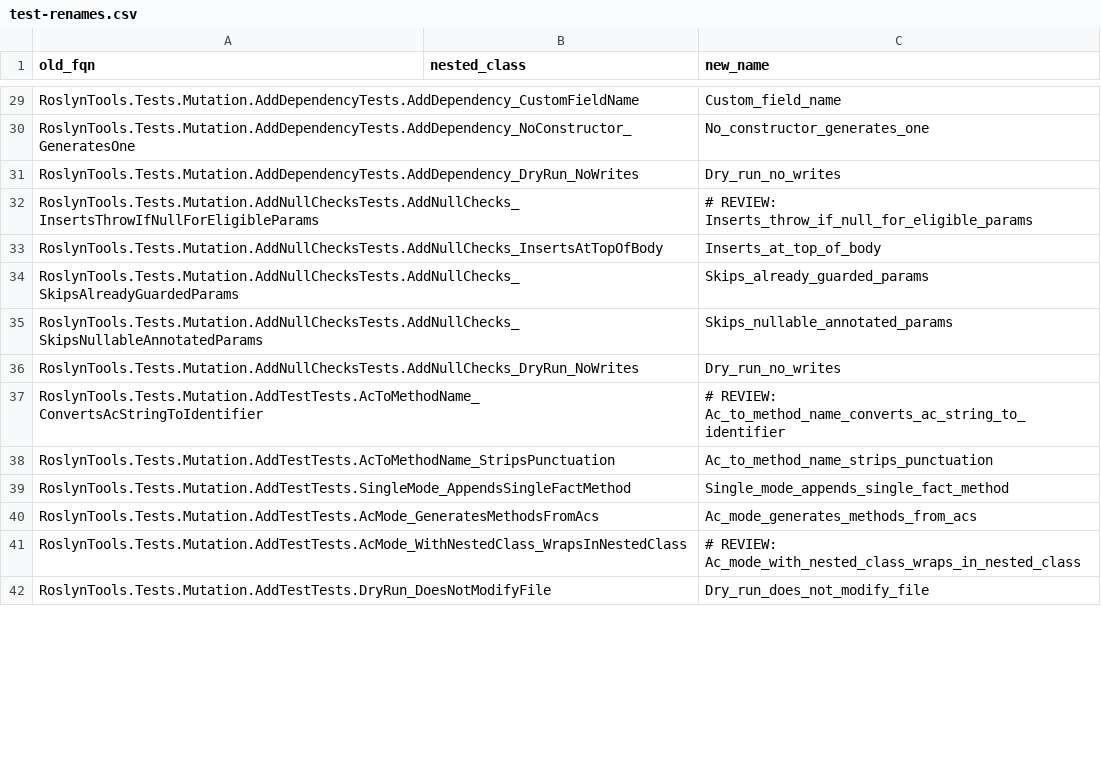
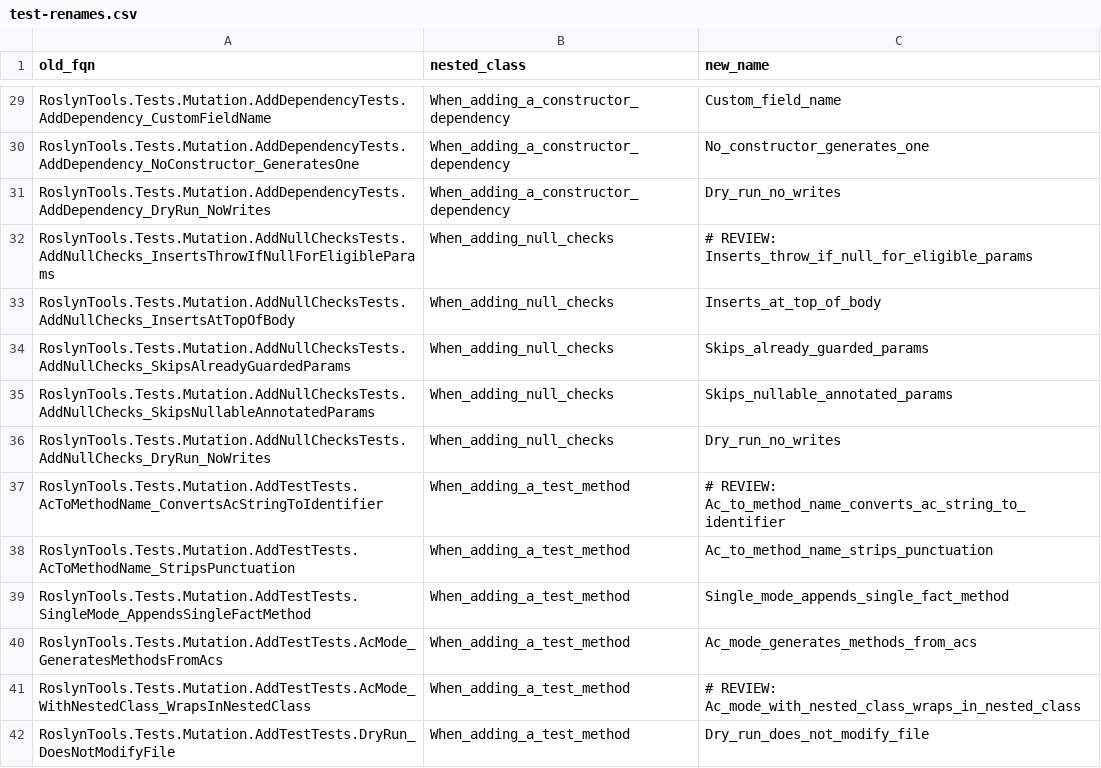
Before and after one commit to DanMarshall909/roslyn-tools, a CSV file: scripts/test-renames.csv, drawn as a sheet; only a part is shown, gaps mark what is left out; the diff covers the shown part only.

```diff
--- a/scripts/test-renames.csv
+++ b/scripts/test-renames.csv
@@ -29,14 +29,14 @@
-"RoslynTools.Tests.Mutation.AddDependencyTests.AddDependency_CustomFieldName","","Custom_field_name"
-"RoslynTools.Tests.Mutation.AddDependencyTests.AddDependency_NoConstructor_GeneratesOne","","No_constructor_generates_one"
-"RoslynTools.Tests.Mutation.AddDependencyTests.AddDependency_DryRun_NoWrites","","Dry_run_no_writes"
-"RoslynTools.Tests.Mutation.AddNullChecksTests.AddNullChecks_InsertsThrowIfNullForEligibleParams","","# REVIEW: Inserts_throw_if_null_for_eligible_params"
-"RoslynTools.Tests.Mutation.AddNullChecksTests.AddNullChecks_InsertsAtTopOfBody","","Inserts_at_top_of_body"
-"RoslynTools.Tests.Mutation.AddNullChecksTests.AddNullChecks_SkipsAlreadyGuardedParams","","Skips_already_guarded_params"
-"RoslynTools.Tests.Mutation.AddNullChecksTests.AddNullChecks_SkipsNullableAnnotatedParams","","Skips_nullable_annotated_params"
-"RoslynTools.Tests.Mutation.AddNullChecksTests.AddNullChecks_DryRun_NoWrites","","Dry_run_no_writes"
-"RoslynTools.Tests.Mutation.AddTestTests.AcToMethodName_ConvertsAcStringToIdentifier","","# REVIEW: Ac_to_method_name_converts_ac_string_to_identifier"
-"RoslynTools.Tests.Mutation.AddTestTests.AcToMethodName_StripsPunctuation","","Ac_to_method_name_strips_punctuation"
-"RoslynTools.Tests.Mutation.AddTestTests.SingleMode_AppendsSingleFactMethod","","Single_mode_appends_single_fact_method"
-"RoslynTools.Tests.Mutation.AddTestTests.AcMode_GeneratesMethodsFromAcs","","Ac_mode_generates_methods_from_acs"
-"RoslynTools.Tests.Mutation.AddTestTests.AcMode_WithNestedClass_WrapsInNestedClass","","# REVIEW: Ac_mode_with_nested_class_wraps_in_nested_class"
-"RoslynTools.Tests.Mutation.AddTestTests.DryRun_DoesNotModifyFile","","Dry_run_does_not_modify_file"
+"RoslynTools.Tests.Mutation.AddDependencyTests.AddDependency_CustomFieldName","When_adding_a_constructor_dependency","Custom_field_name"
+"RoslynTools.Tests.Mutation.AddDependencyTests.AddDependency_NoConstructor_GeneratesOne","When_adding_a_constructor_dependency","No_constructor_generates_one"
+"RoslynTools.Tests.Mutation.AddDependencyTests.AddDependency_DryRun_NoWrites","When_adding_a_constructor_dependency","Dry_run_no_writes"
+"RoslynTools.Tests.Mutation.AddNullChecksTests.AddNullChecks_InsertsThrowIfNullForEligibleParams","When_adding_null_checks","# REVIEW: Inserts_throw_if_null_for_eligible_params"
+"RoslynTools.Tests.Mutation.AddNullChecksTests.AddNullChecks_InsertsAtTopOfBody","When_adding_null_checks","Inserts_at_top_of_body"
+"RoslynTools.Tests.Mutation.AddNullChecksTests.AddNullChecks_SkipsAlreadyGuardedParams","When_adding_null_checks","Skips_already_guarded_params"
+"RoslynTools.Tests.Mutation.AddNullChecksTests.AddNullChecks_SkipsNullableAnnotatedParams","When_adding_null_checks","Skips_nullable_annotated_params"
+"RoslynTools.Tests.Mutation.AddNullChecksTests.AddNullChecks_DryRun_NoWrites","When_adding_null_checks","Dry_run_no_writes"
+"RoslynTools.Tests.Mutation.AddTestTests.AcToMethodName_ConvertsAcStringToIdentifier","When_adding_a_test_method","# REVIEW: Ac_to_method_name_converts_ac_string_to_identifier"
+"RoslynTools.Tests.Mutation.AddTestTests.AcToMethodName_StripsPunctuation","When_adding_a_test_method","Ac_to_method_name_strips_punctuation"
+"RoslynTools.Tests.Mutation.AddTestTests.SingleMode_AppendsSingleFactMethod","When_adding_a_test_method","Single_mode_appends_single_fact_method"
+"RoslynTools.Tests.Mutation.AddTestTests.AcMode_GeneratesMethodsFromAcs","When_adding_a_test_method","Ac_mode_generates_methods_from_acs"
+"RoslynTools.Tests.Mutation.AddTestTests.AcMode_WithNestedClass_WrapsInNestedClass","When_adding_a_test_method","# REVIEW: Ac_mode_with_nested_class_wraps_in_nested_class"
+"RoslynTools.Tests.Mutation.AddTestTests.DryRun_DoesNotModifyFile","When_adding_a_test_method","Dry_run_does_not_modify_file"
```
Also changed, not shown: 6 added rows and 150 edited cells elsewhere in this file, 2 other files.
